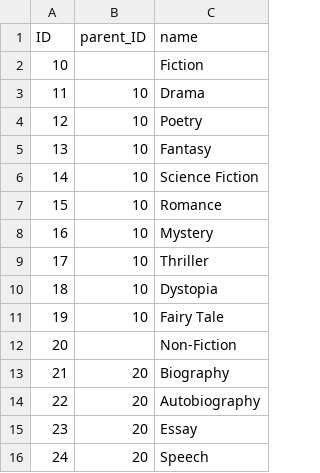
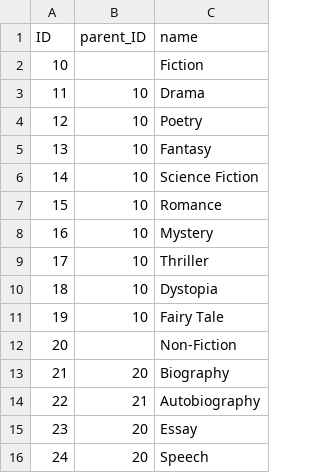
Before and after one commit to SAP-samples/cloud-cap-samples, a CSV file: bookshop/db/data/sap.capire.bookshop-Genres.csv, drawn as a sheet.

```diff
--- a/bookshop/db/data/sap.capire.bookshop-Genres.csv
+++ b/bookshop/db/data/sap.capire.bookshop-Genres.csv
@@ -13,3 +13,3 @@ ID;parent_ID;name
 21;20;Biography
-22;20;Autobiography
+22;21;Autobiography
 23;20;Essay
```
Also changed, not shown: common/data/sap.common-Currencies.csv, 2 other files.
